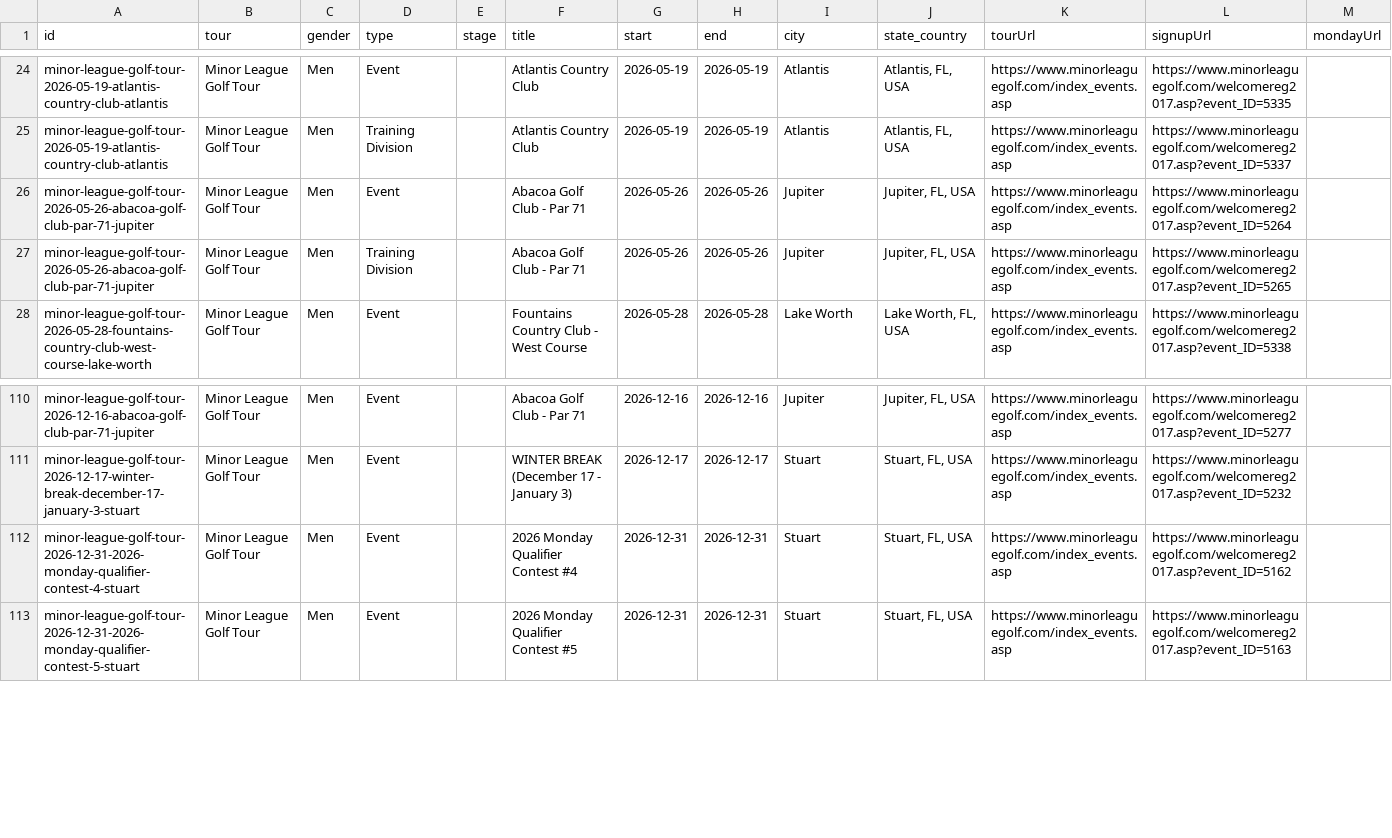
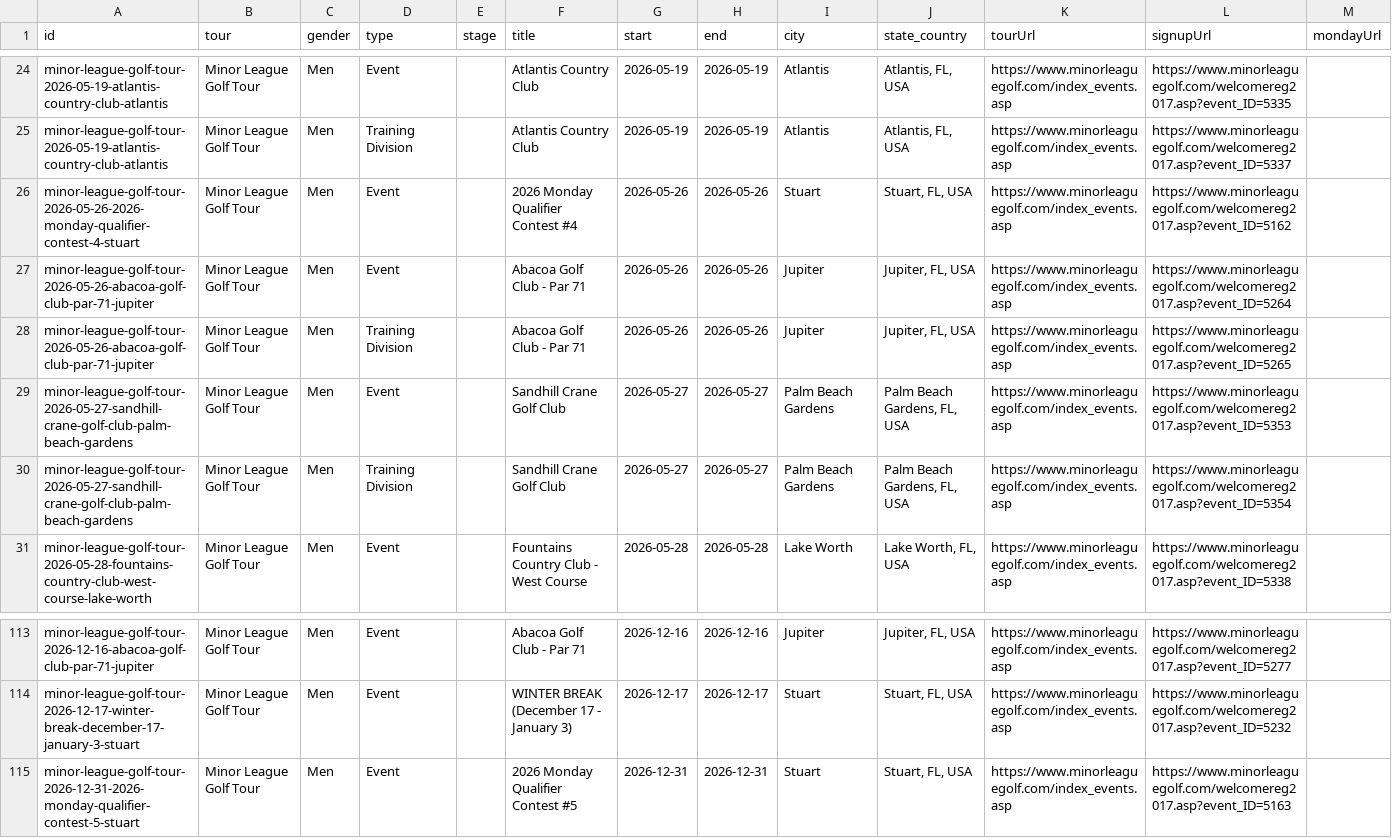
Before and after one commit to pbh007/propath-data, a CSV file: data/_incoming_mlgt_upcoming.csv, drawn as a sheet; only a part is shown, gaps mark what is left out; removed rows and columns are numbered as before the commit, all else as after; rows hold the shown columns only; the diff names each change by its address in the sheet, - before the commit and + after, or states it on an @@ line.

```diff
--- a/data/_incoming_mlgt_upcoming.csv
+++ b/data/_incoming_mlgt_upcoming.csv
+row 26: minor-league-golf-tour-2026-05-26-2026-monday-qualifier-contest-4-stuart | Minor League Golf Tour | Men | Event |  | 2026 Monday Qualifier Contest #4 | 2026-05-26 | 2026-05-26 | Stuart | Stuart, FL, USA | https://www.minorleaguegolf.com/index_events.asp | https://www.minorleaguegolf.com/welcomereg2017.asp?event_ID=5162
+row 29: minor-league-golf-tour-2026-05-27-sandhill-crane-golf-club-palm-beach-gardens | Minor League Golf Tour | Men | Event |  | Sandhill Crane Golf Club | 2026-05-27 | 2026-05-27 | Palm Beach Gardens | Palm Beach Gardens, FL, USA | https://www.minorleaguegolf.com/index_events.asp | https://www.minorleaguegolf.com/welcomereg2017.asp?event_ID=5353
+row 30: minor-league-golf-tour-2026-05-27-sandhill-crane-golf-club-palm-beach-gardens | Minor League Golf Tour | Men | Training Division |  | Sandhill Crane Golf Club | 2026-05-27 | 2026-05-27 | Palm Beach Gardens | Palm Beach Gardens, FL, USA | https://www.minorleaguegolf.com/index_events.asp | https://www.minorleaguegolf.com/welcomereg2017.asp?event_ID=5354
-row 112: minor-league-golf-tour-2026-12-31-2026-monday-qualifier-contest-4-stuart | Minor League Golf Tour | Men | Event |  | 2026 Monday Qualifier Contest #4 | 2026-12-31 | 2026-12-31 | Stuart | Stuart, FL, USA | https://www.minorleaguegolf.com/index_events.asp | https://www.minorleaguegolf.com/welcomereg2017.asp?event_ID=5162
```
Also changed, not shown: data/ProPath-MiniTour2026-MasterEvents.csv.
